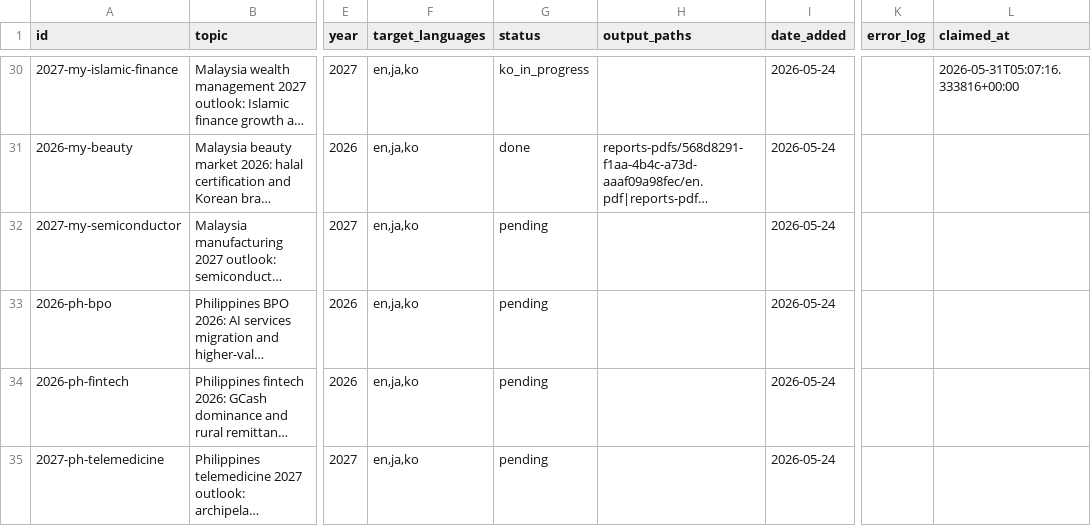
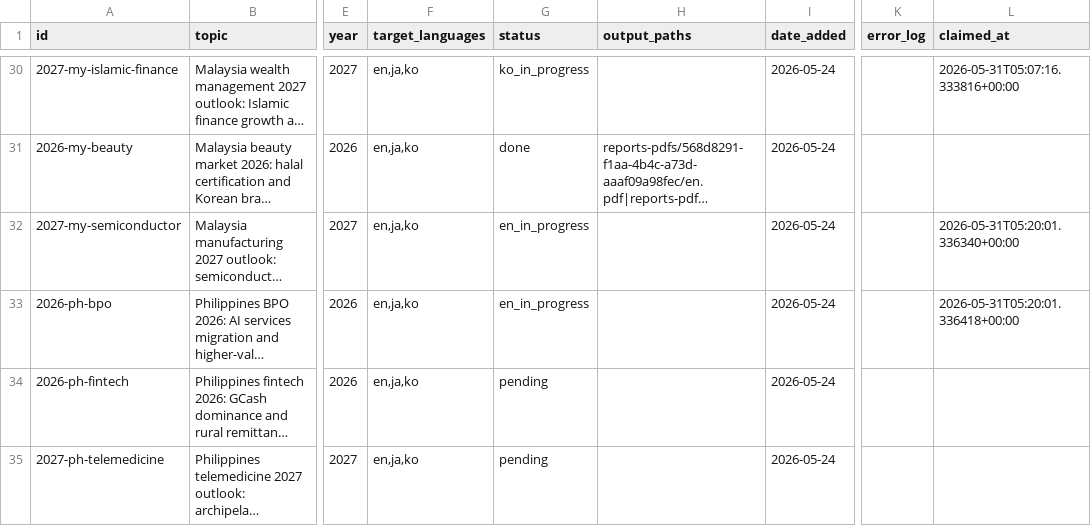
Before and after one commit to henryvn2004-arch/kira-research, a CSV file: data/report_queue.csv, drawn as a sheet; only a part is shown, gaps mark what is left out; long unchanged cells end in …; the diff names each change by its address in the sheet, - before the commit and + after, or states it on an @@ line.

Commit message:
batch: claim 2027-my-semiconductor + 2026-ph-bpo for EN gen

```diff
--- a/data/report_queue.csv
+++ b/data/report_queue.csv
-G32:G33 (status): pending
+G32:G33 (status): en_in_progress
-L32 (claimed_at): (empty)
+L32 (claimed_at): 2026-05-31T05:20:01.336340+00:00
-L33 (claimed_at): (empty)
+L33 (claimed_at): 2026-05-31T05:20:01.336418+00:00
```
